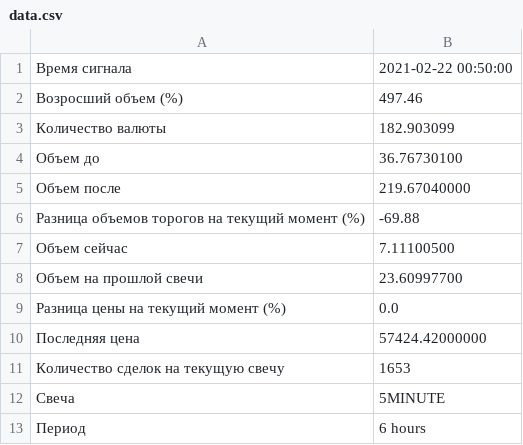
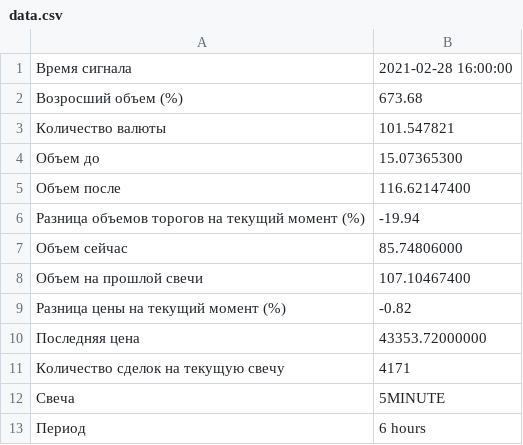
Before and after one commit to vitoBraun/marketVolumeTelegramBot, a CSV file: data.csv, drawn as a sheet.

```diff
--- a/data.csv
+++ b/data.csv
@@ -1,12 +1,12 @@
-Время сигнала,2021-02-22 00:50:00
-Возросший объем (%),497.46
-Количество валюты,182.903099
-Объем до,36.76730100
-Объем после,219.67040000
-Разница объемов торогов на текущий момент (%),-69.88
-Объем сейчас,7.11100500
-Объем на прошлой свечи,23.60997700
-Разница цены на текущий момент (%),0.0
-Последняя цена,57424.42000000
-Количество сделок на текущую свечу,1653
+Время сигнала,2021-02-28 16:00:00
+Возросший объем (%),673.68
+Количество валюты,101.547821
+Объем до,15.07365300
+Объем после,116.62147400
+Разница объемов торогов на текущий момент (%),-19.94
+Объем сейчас,85.74806000
+Объем на прошлой свечи,107.10467400
+Разница цены на текущий момент (%),-0.82
+Последняя цена,43353.72000000
+Количество сделок на текущую свечу,4171
 Свеча,5MINUTE
```
Also changed, not shown: stockdata.csv, 9 other files.
